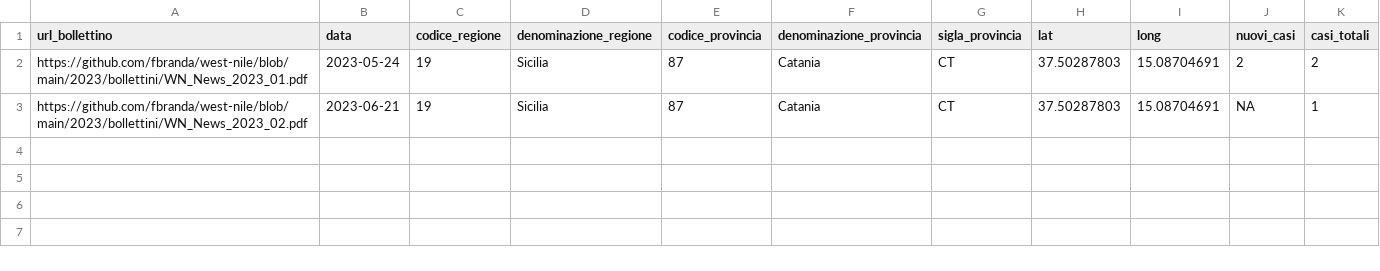
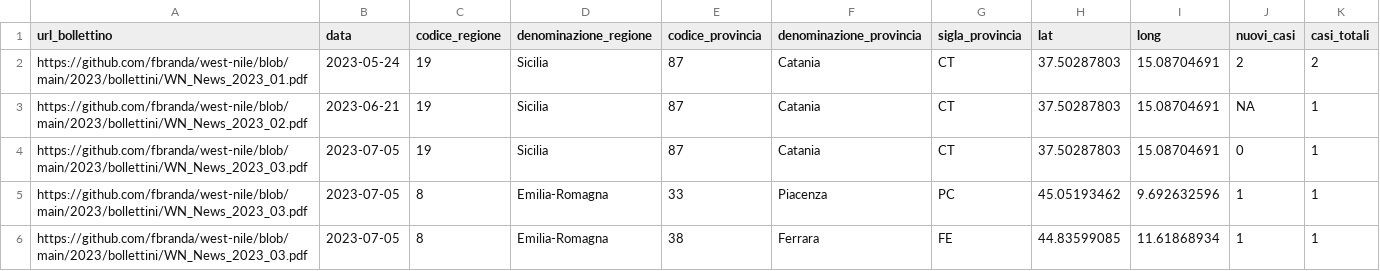
Before and after one commit to fbranda/west-nile, a CSV file: 2023/dati-sorveglianza-entomologica/wn-ita-sorveglianza-entomologica-2023.csv, drawn as a sheet; the diff names each change by its address in the sheet, - before the commit and + after, or states it on an @@ line.

Commit message:
Add files via upload

```diff
--- a/2023/dati-sorveglianza-entomologica/wn-ita-sorveglianza-entomologica-2023.csv
+++ b/2023/dati-sorveglianza-entomologica/wn-ita-sorveglianza-entomologica-2023.csv
+row 4: https://github.com/fbranda/west-nile/blob/main/2023/bollettini/WN_News_2023_03.pdf | 2023-07-05 | 19 | Sicilia | 87 | Catania | CT | 37.50287803 | 15.08704691 | 0 | 1
+row 5: https://github.com/fbranda/west-nile/blob/main/2023/bollettini/WN_News_2023_03.pdf | 2023-07-05 | 8 | Emilia-Romagna | 33 | Piacenza | PC | 45.05193462 | 9.692632596 | 1 | 1
+row 6: https://github.com/fbranda/west-nile/blob/main/2023/bollettini/WN_News_2023_03.pdf | 2023-07-05 | 8 | Emilia-Romagna | 38 | Ferrara | FE | 44.83599085 | 11.61868934 | 1 | 1
```
